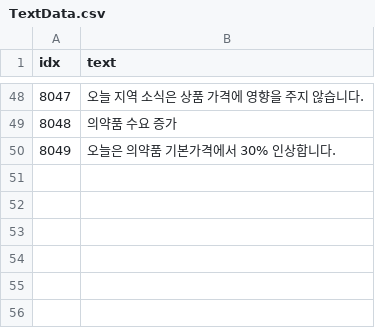
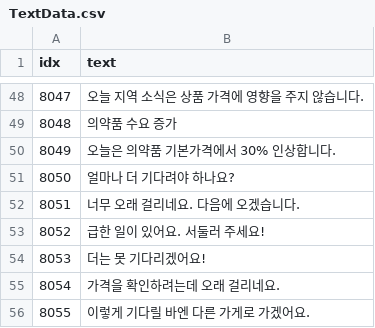
Before and after one commit to AripyKSU/Cashier, a CSV file: Assets/Datas/TextData.csv, drawn as a sheet; only a part is shown, gaps mark what is left out.

```diff
--- a/Assets/Datas/TextData.csv
+++ b/Assets/Datas/TextData.csv
@@ -50 +50,7 @@ idx,text
 8049,오늘은 의약품 기본가격에서 30% 인상합니다.
+8050,얼마나 더 기다려야 하나요?
+8051,너무 오래 걸리네요. 다음에 오겠습니다.
+8052,급한 일이 있어요. 서둘러 주세요!
+8053,더는 못 기다리겠어요!
+8054,가격을 확인하려는데 오래 걸리네요.
+8055,이렇게 기다릴 바엔 다른 가게로 가겠어요.
```
Also changed, not shown: Assets/Datas/Customer/CustomerDispositionData.csv, 13 other files.
